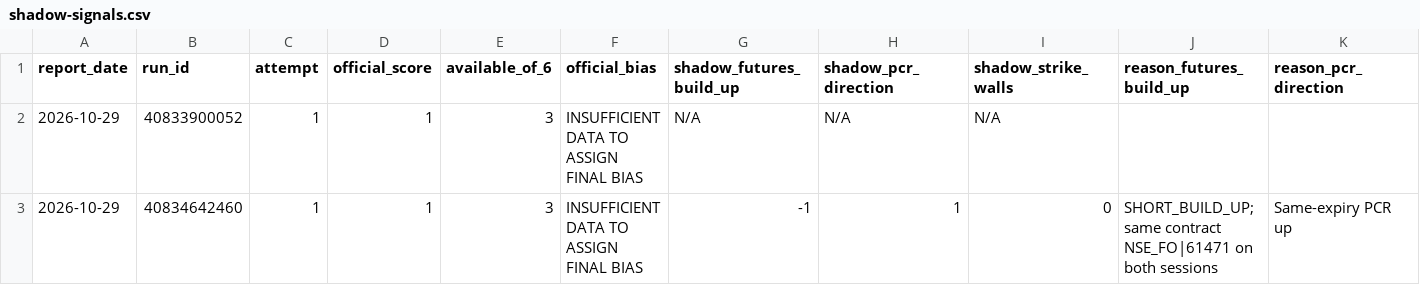
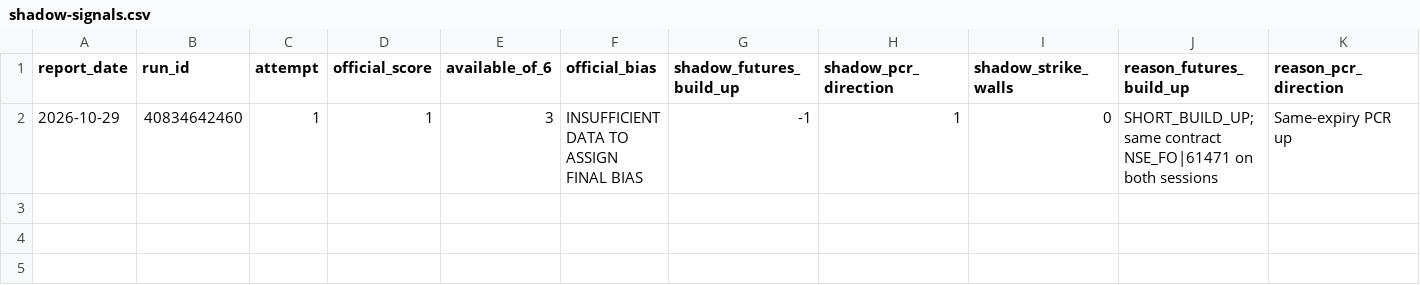
Before and after one commit to nithingnithi/nse-premarket-report, a CSV file: history/shadow-signals.csv, drawn as a sheet; only a part is shown; rows hold the shown columns only; the diff names each change by its address in the sheet, - before the commit and + after, or states it on an @@ line.

Commit message:
Clarify unavailable fields and keep fresh shadow history only

```diff
--- a/history/shadow-signals.csv
+++ b/history/shadow-signals.csv
-row 2: 2026-10-29 | 40833900052 | 1 | 1 | 3 | INSUFFICIENT DATA TO ASSIGN FINAL BIAS | N/A | N/A | N/A
```
Also changed, not shown: 5 other files.
